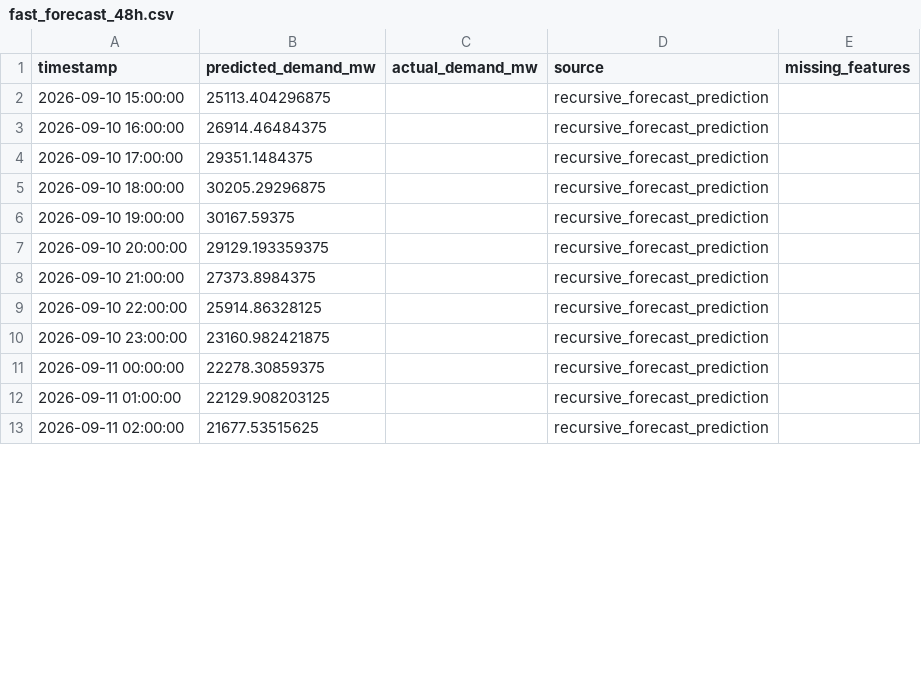
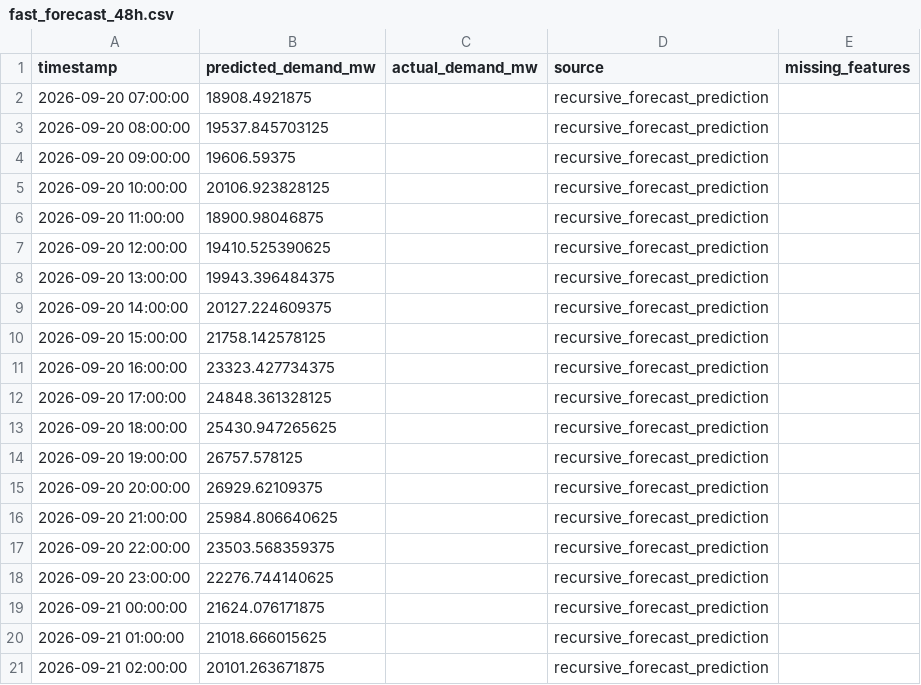
Before and after one commit to Thilokya03/Smart-Grid-Forecaster-Predictive-Modeling-of-Hourly-National-Grid-Power-Load-, a CSV file: artifacts/fast_predictions/fast_forecast_48h.csv, drawn as a sheet; only a part is shown; the diff covers the shown part only.

```diff
--- a/artifacts/fast_predictions/fast_forecast_48h.csv
+++ b/artifacts/fast_predictions/fast_forecast_48h.csv
@@ -1,13 +1,21 @@
 timestamp,predicted_demand_mw,actual_demand_mw,source,missing_features
-2026-09-10 15:00:00,25113.404296875,,recursive_forecast_prediction,
-2026-09-10 16:00:00,26914.46484375,,recursive_forecast_prediction,
-2026-09-10 17:00:00,29351.1484375,,recursive_forecast_prediction,
-2026-09-10 18:00:00,30205.29296875,,recursive_forecast_prediction,
-2026-09-10 19:00:00,30167.59375,,recursive_forecast_prediction,
-2026-09-10 20:00:00,29129.193359375,,recursive_forecast_prediction,
-2026-09-10 21:00:00,27373.8984375,,recursive_forecast_prediction,
-2026-09-10 22:00:00,25914.86328125,,recursive_forecast_prediction,
-2026-09-10 23:00:00,23160.982421875,,recursive_forecast_prediction,
-2026-09-11 00:00:00,22278.30859375,,recursive_forecast_prediction,
-2026-09-11 01:00:00,22129.908203125,,recursive_forecast_prediction,
-2026-09-11 02:00:00,21677.53515625,,recursive_forecast_prediction,
+2026-09-20 07:00:00,18908.4921875,,recursive_forecast_prediction,
+2026-09-20 08:00:00,19537.845703125,,recursive_forecast_prediction,
+2026-09-20 09:00:00,19606.59375,,recursive_forecast_prediction,
+2026-09-20 10:00:00,20106.923828125,,recursive_forecast_prediction,
+2026-09-20 11:00:00,18900.98046875,,recursive_forecast_prediction,
+2026-09-20 12:00:00,19410.525390625,,recursive_forecast_prediction,
+2026-09-20 13:00:00,19943.396484375,,recursive_forecast_prediction,
+2026-09-20 14:00:00,20127.224609375,,recursive_forecast_prediction,
+2026-09-20 15:00:00,21758.142578125,,recursive_forecast_prediction,
+2026-09-20 16:00:00,23323.427734375,,recursive_forecast_prediction,
+2026-09-20 17:00:00,24848.361328125,,recursive_forecast_prediction,
+2026-09-20 18:00:00,25430.947265625,,recursive_forecast_prediction,
+2026-09-20 19:00:00,26757.578125,,recursive_forecast_prediction,
+2026-09-20 20:00:00,26929.62109375,,recursive_forecast_prediction,
+2026-09-20 21:00:00,25984.806640625,,recursive_forecast_prediction,
+2026-09-20 22:00:00,23503.568359375,,recursive_forecast_prediction,
+2026-09-20 23:00:00,22276.744140625,,recursive_forecast_prediction,
+2026-09-21 00:00:00,21624.076171875,,recursive_forecast_prediction,
+2026-09-21 01:00:00,21018.666015625,,recursive_forecast_prediction,
+2026-09-21 02:00:00,20101.263671875,,recursive_forecast_prediction,
```
Also changed, not shown: 8 removed rows and 56 edited cells elsewhere in this file, artifacts/fast_predictions/detailed_weighted_24h_forecast.csv, artifacts/fast_predictions/fast_forecast_72h.csv, 39 other files.
